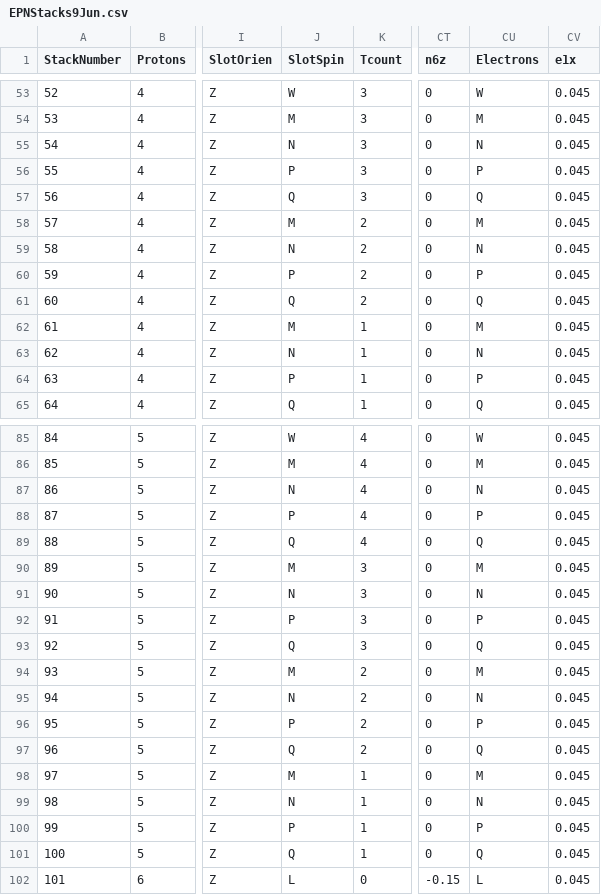
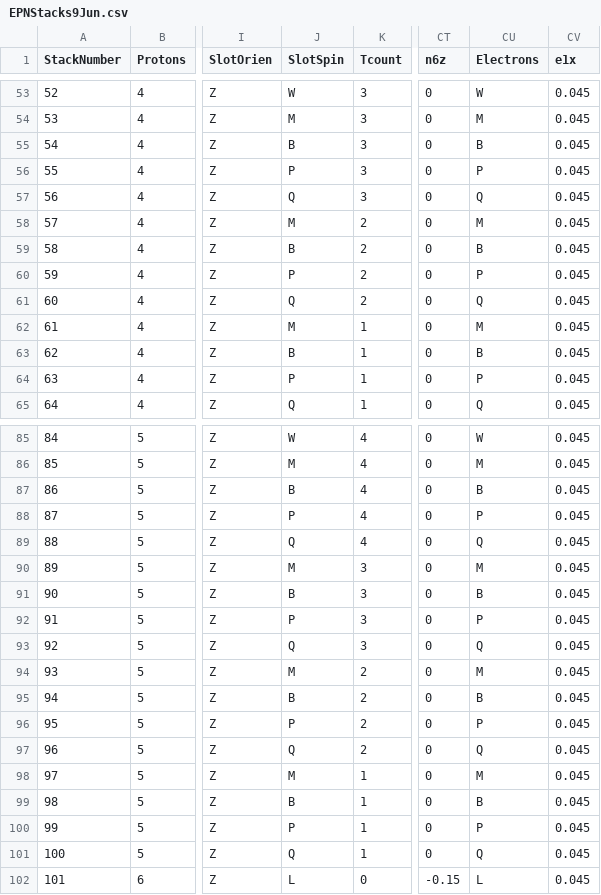
Before and after one commit to LtAirman/ChargeFieldTopics, a CSV file: data/EPNStacks9Jun.csv, drawn as a sheet; only a part is shown, gaps mark what is left out; the diff covers the shown part only; the diff names each change by its address in the sheet, - before the commit and + after, or states it on an @@ line.

```diff
--- a/data/EPNStacks9Jun.csv
+++ b/data/EPNStacks9Jun.csv
-J55 (SlotSpin): N
+J55 (SlotSpin): B
-CU55 (Electrons): N
+CU55 (Electrons): B
-J59 (SlotSpin): N
+J59 (SlotSpin): B
-CU59 (Electrons): N
+CU59 (Electrons): B
-J63 (SlotSpin): N
+J63 (SlotSpin): B
-CU63 (Electrons): N
+CU63 (Electrons): B
-J87 (SlotSpin): N
+J87 (SlotSpin): B
-CU87 (Electrons): N
+CU87 (Electrons): B
-J91 (SlotSpin): N
+J91 (SlotSpin): B
-CU91 (Electrons): N
+CU91 (Electrons): B
-J95 (SlotSpin): N
+J95 (SlotSpin): B
-CU95 (Electrons): N
+CU95 (Electrons): B
-J99 (SlotSpin): N
+J99 (SlotSpin): B
-CU99 (Electrons): N
+CU99 (Electrons): B
```
Also changed, not shown: 24 edited cells elsewhere in this file.
